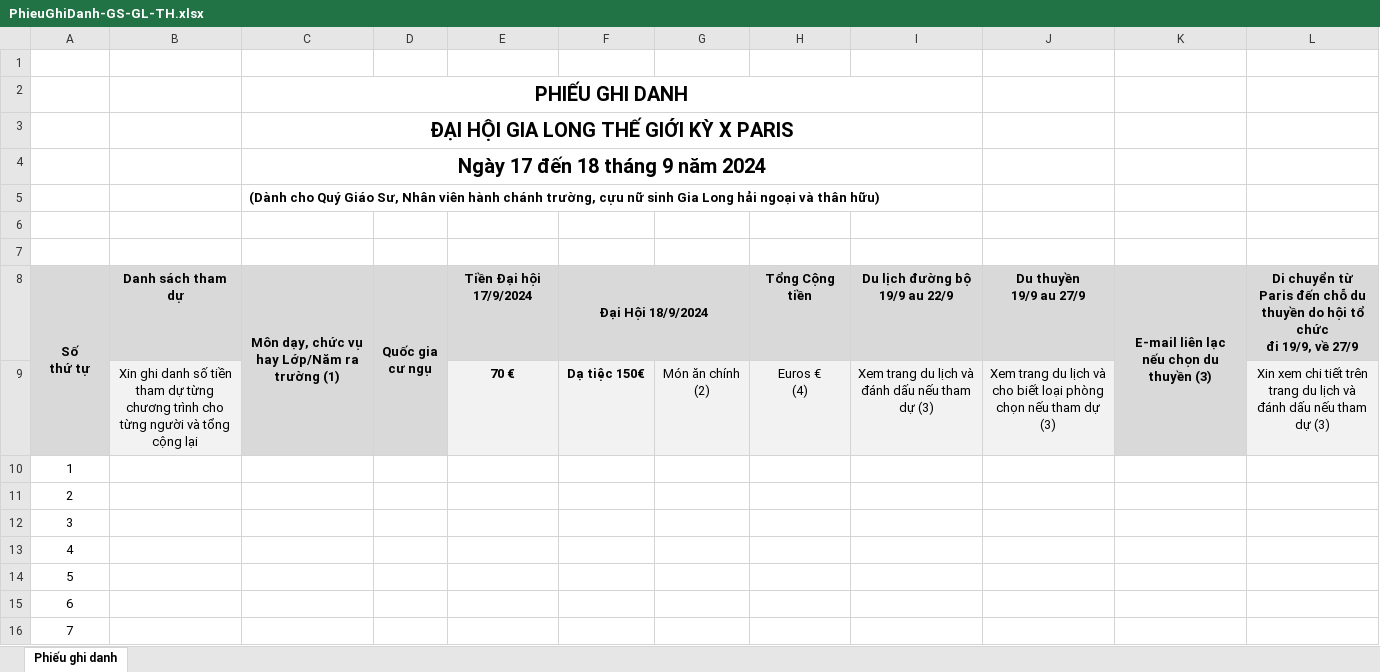
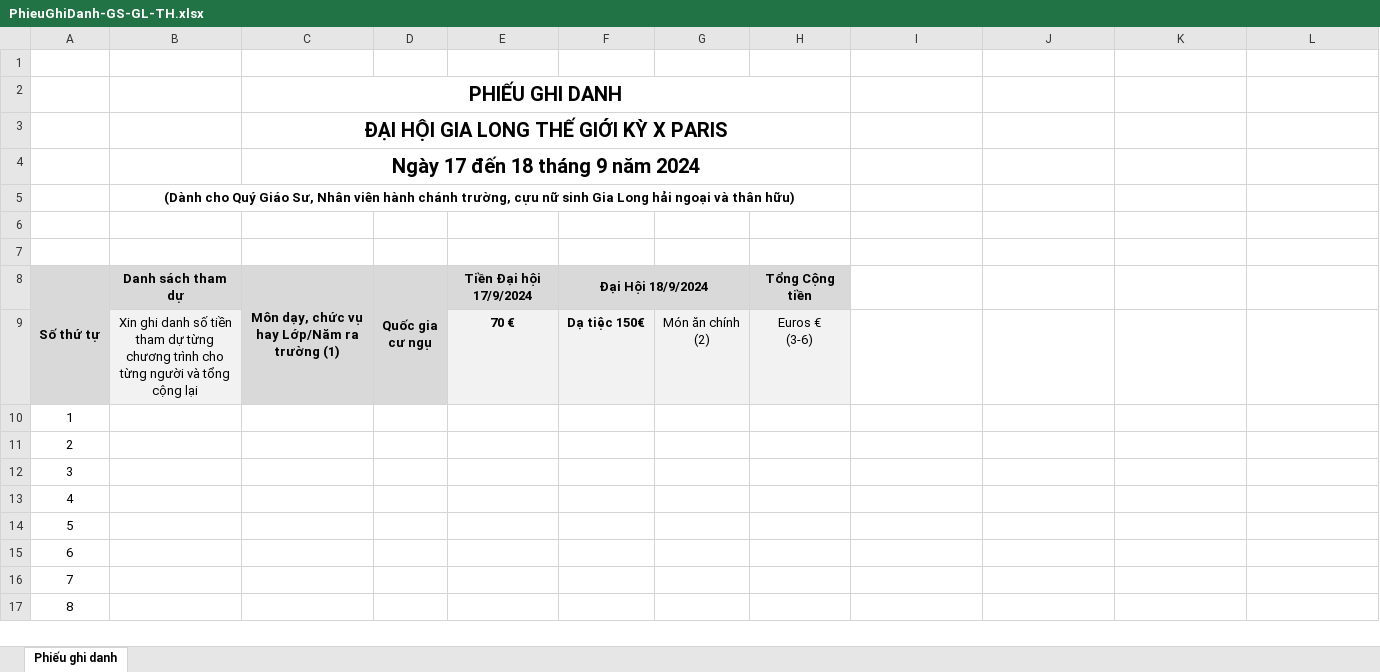
Before and after one commit to TNN78/test2021, an Excel workbook: GhiDanh/PhieuGhiDanh-GS-GL-TH.xlsx, sheet Phiếu ghi danh, drawn as a sheet; only a part is shown; the shorter side is filled out with more unchanged rows; values as stored, in another font and other column widths than the file's, no borders; charts and pictures not drawn; removed rows and columns are numbered as before the commit, all else as after; ↵ is a line break in a cell; the diff covers the shown part only; the diff names each change by its address in the sheet, - before the commit and + after, or states it on an @@ line.

```diff
--- a/GhiDanh/PhieuGhiDanh-GS-GL-TH.xlsx (sheet Phiếu ghi danh)
+++ b/GhiDanh/PhieuGhiDanh-GS-GL-TH.xlsx (sheet Phiếu ghi danh)
-C2:I2 merged
+C2:H2 merged
-C3:I3 merged
+C3:H3 merged
-C4:I4 merged
+C4:H4 merged
-row 5:  |  | (Dành cho Quý Giáo Sư, Nhân viên hành chánh trường, cựu nữ sinh Gia Long hải ngoại và thân hữu)
+row 5:  | (Dành cho Quý Giáo Sư, Nhân viên hành chánh trường, cựu nữ sinh Gia Long hải ngoại và thân hữu)
-A8: Số ↵ thứ tự
+A8: Số thứ tự
-I8: Du lịch đường bộ 19/9 au 22/9
+I8: (empty)
-I8:L8 fill: #D9D9D9
+I8:L8 fill: none
-J8: Du thuyền ↵ 19/9 au 27/9
+J8: (empty)
-K8: E-mail liên lạc nếu chọn du thuyền (3)
+K8: (empty)
-K8:K9 merged
-L8: Di chuyển từ Paris đến chỗ du thuyền do hội tổ chức ↵ đi 19/9, về 27/9
+L8: (empty)
-H9: Euros € ↵ (4)
+H9: Euros € ↵ (3-6)
-I9: Xem trang du lịch và đánh dấu nếu tham dự (3)
+I9: (empty)
-I9:J9 fill: #F2F2F2
+I9:J9 fill: none
-J9: Xem trang du lịch và cho biết loại phòng chọn nếu tham dự (3)
+J9: (empty)
-K9 fill: #D9D9D9
+K9 fill: none
-L9: Xin xem chi tiết trên trang du lịch và đánh dấu nếu tham dự (3)
+L9: (empty)
-L9 fill: #F2F2F2
+L9 fill: none
```
Also changed, not shown: 1 added row, 2 removed rows, 18 edited cells, cell formats and merged cells elsewhere in this sheet, formulas that keep their value, charts or pictures, GhiDanh/PhieuGhiDanh-VISA.xlsx, 7 other files.
